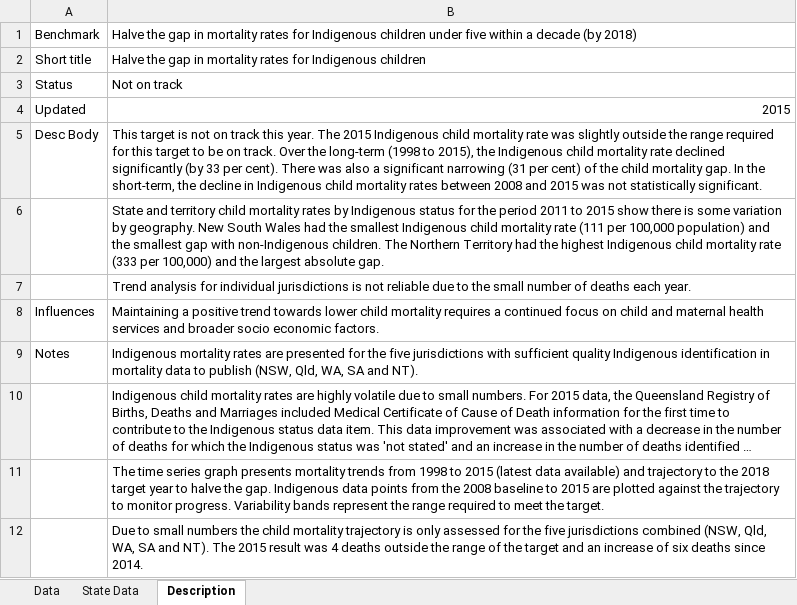
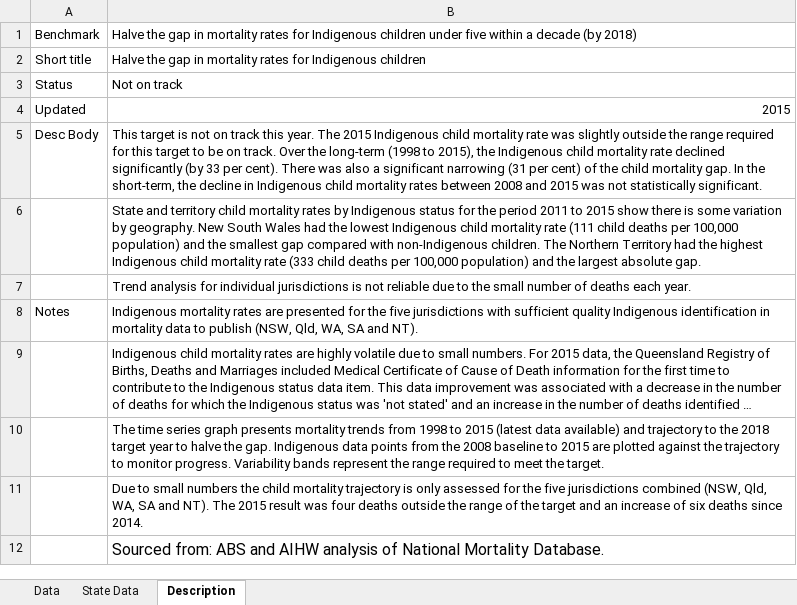
Before and after one commit to NICTA/openboard, an Excel workbook: dashboard_loader/indigenous_child_mortality_uploader/indigenous_child_mortality.xlsx, sheet Description, drawn as a sheet; long unchanged cells end in …; values as stored, in another font and other column widths than the file's, no borders; removed rows and columns are numbered as before the commit, all else as after; the diff names each change by its address in the sheet, - before the commit and + after, or states it on an @@ line.

```diff
--- a/dashboard_loader/indigenous_child_mortality_uploader/indigenous_child_mortality.xlsx (sheet Description)
+++ b/dashboard_loader/indigenous_child_mortality_uploader/indigenous_child_mortality.xlsx (sheet Description)
-B6: …had the smallest Indigenous child mortality rate (111 per 100,000 population) and the smallest gap with non-Indigenous children. The Northern Territory had the highest Indigenous child mortality rate (333 per 100,000) and the…
+B6: …had the lowest Indigenous child mortality rate (111 child deaths per 100,000 population) and the smallest gap compared with non-Indigenous children. The Northern Territory had the highest Indigenous child mortality rate (333 child deaths per 100,000 population) and the…
-row 8: Influences | Maintaining a positive trend towards lower child mortality requires a continued focus on child and maternal health services and broader socio economic factors.
-B11: …result was 4 deaths outside…
+B11: …result was four deaths outside…
+row 12:  | Sourced from: ABS and AIHW analysis of National Mortality Database.
```
Also changed, not shown: dashboard_loader/indigenous_employment_uploader/indigenous_employment.xlsx, dashboard_loader/indigenous_mortality_uploader/indigenous_mortality.xlsx, 16 other files.
